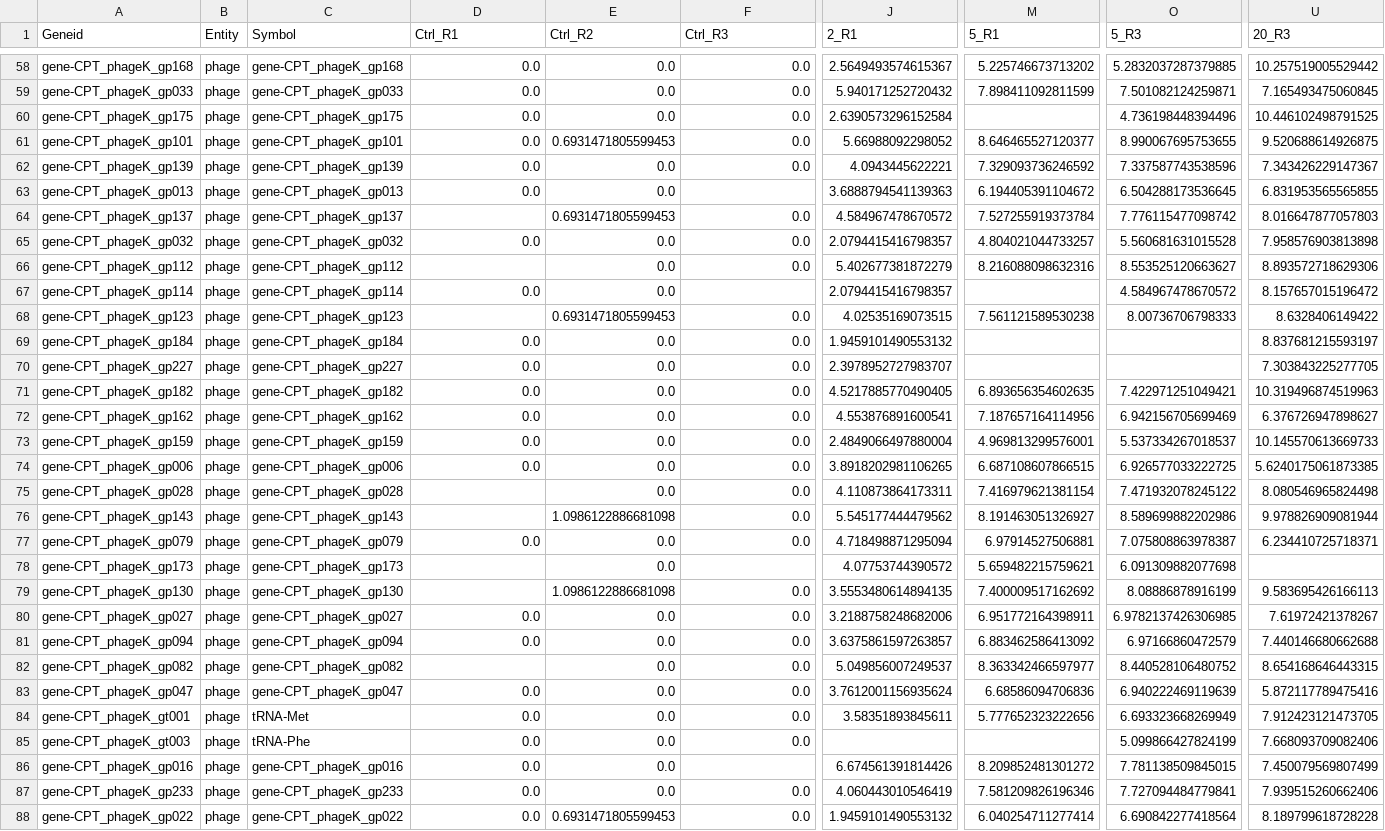
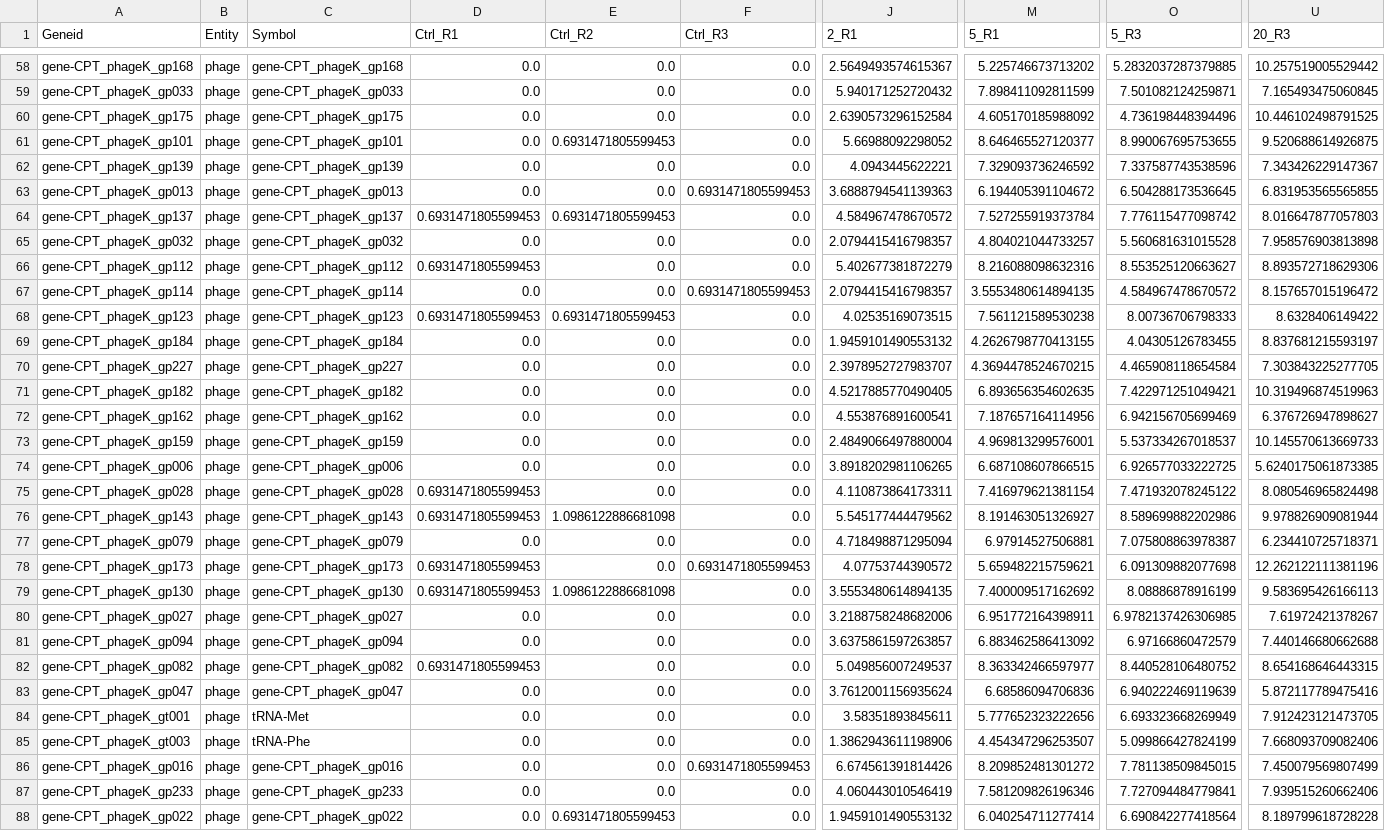
Before and after one commit to TP25-Phage-Infection-Classifiers/precise-phages, a CSV file: output/finstrlova_2022/Finstrlova_SH1000_full_raw_counts_labeled.csv, drawn as a sheet; only a part is shown, gaps mark what is left out; the diff covers the shown part only; the diff names each change by its address in the sheet, - before the commit and + after, or states it on an @@ line.

```diff
--- a/output/finstrlova_2022/Finstrlova_SH1000_full_raw_counts_labeled.csv
+++ b/output/finstrlova_2022/Finstrlova_SH1000_full_raw_counts_labeled.csv
-M60 (5_R1): (empty)
+M60 (5_R1): 4.605170185988092
-F63 (Ctrl_R3): (empty)
+F63 (Ctrl_R3): 0.6931471805599453
-D64 (Ctrl_R1): (empty)
+D64 (Ctrl_R1): 0.6931471805599453
-D66 (Ctrl_R1): (empty)
+D66 (Ctrl_R1): 0.6931471805599453
-F67 (Ctrl_R3): (empty)
+F67 (Ctrl_R3): 0.6931471805599453
-M67 (5_R1): (empty)
+M67 (5_R1): 3.5553480614894135
-D68 (Ctrl_R1): (empty)
+D68 (Ctrl_R1): 0.6931471805599453
-M69 (5_R1): (empty)
+M69 (5_R1): 4.2626798770413155
-O69 (5_R3): (empty)
+O69 (5_R3): 4.04305126783455
-M70 (5_R1): (empty)
+M70 (5_R1): 4.3694478524670215
-O70 (5_R3): (empty)
+O70 (5_R3): 4.465908118654584
-D75:D76 (Ctrl_R1): (empty)
+D75:D76 (Ctrl_R1): 0.6931471805599453
-D78:D79 (Ctrl_R1): (empty)
+D78:D79 (Ctrl_R1): 0.6931471805599453
-F78 (Ctrl_R3): (empty)
+F78 (Ctrl_R3): 0.6931471805599453
-U78 (20_R3): (empty)
+U78 (20_R3): 12.262122111381196
-D82 (Ctrl_R1): (empty)
+D82 (Ctrl_R1): 0.6931471805599453
-J85 (2_R1): (empty)
+J85 (2_R1): 1.3862943611198906
-M85 (5_R1): (empty)
+M85 (5_R1): 4.454347296253507
-F86 (Ctrl_R3): (empty)
+F86 (Ctrl_R3): 0.6931471805599453
```
Also changed, not shown: 100 edited cells elsewhere in this file, output/ceyssens_2014/Ceyssens_directional_full_raw_counts_labeled.csv, output/guegler_2021/Guegler_T4_plusToxIN_full_raw_counts_labeled.csv, 15 other files.
